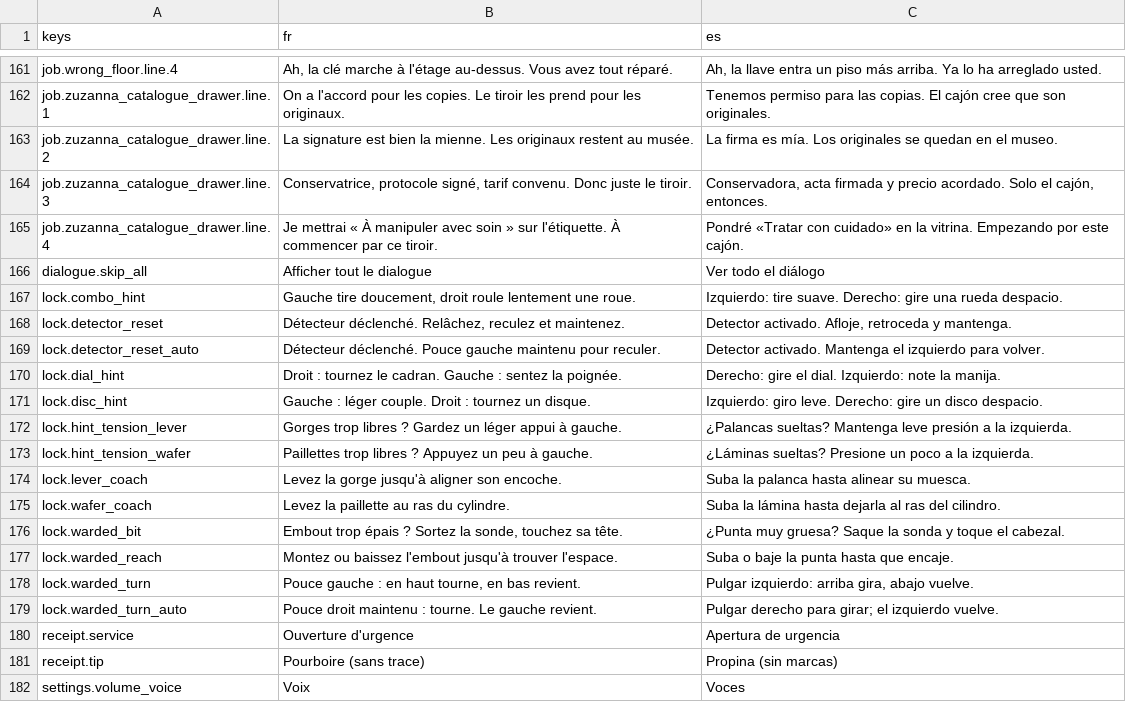
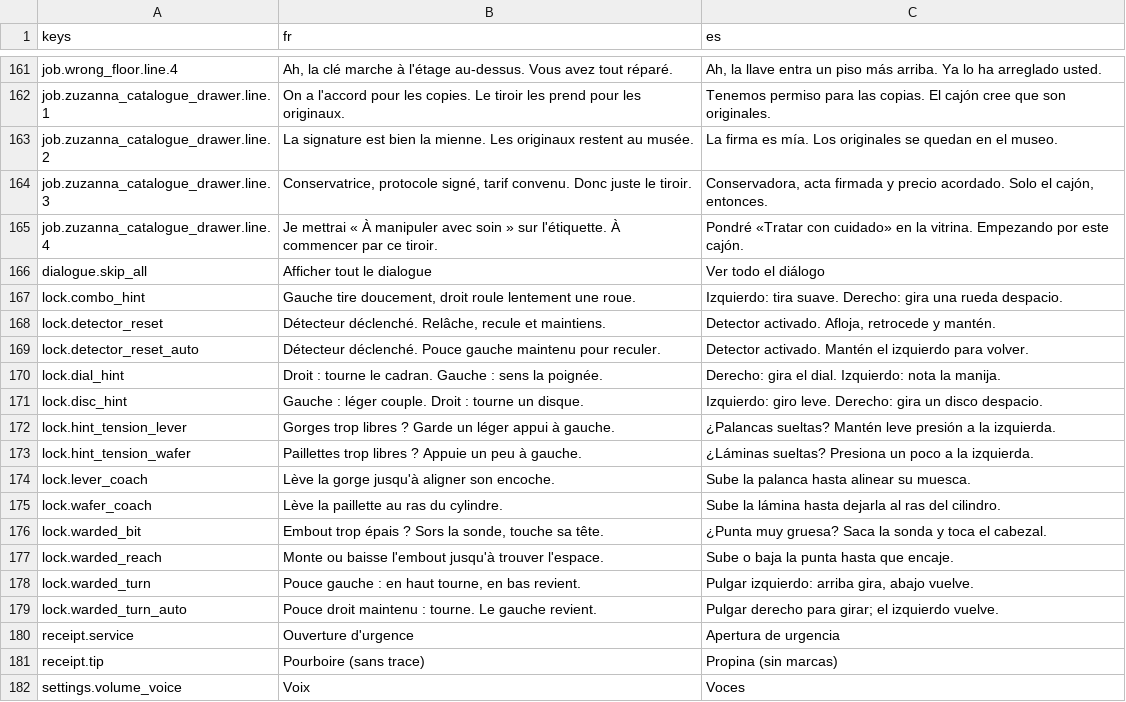
Before and after one commit to woogitsugames/lockwright, a CSV file: contrib/gpt/T41/lines_fr_es.csv, drawn as a sheet; only a part is shown, gaps mark what is left out.

```diff
--- a/contrib/gpt/T41/lines_fr_es.csv
+++ b/contrib/gpt/T41/lines_fr_es.csv
@@ -166,13 +166,13 @@ job.zuzanna_catalogue_drawer.line.4,Je mettrai « À manipuler avec soin » sur
 dialogue.skip_all,Afficher tout le dialogue,Ver todo el diálogo
-lock.combo_hint,"Gauche tire doucement, droit roule lentement une roue.",Izquierdo: tire suave. Derecho: gire una rueda despacio.
-lock.detector_reset,"Détecteur déclenché. Relâchez, reculez et maintenez.","Detector activado. Afloje, retroceda y mantenga."
-lock.detector_reset_auto,Détecteur déclenché. Pouce gauche maintenu pour reculer.,Detector activado. Mantenga el izquierdo para volver.
-lock.dial_hint,Droit : tournez le cadran. Gauche : sentez la poignée.,Derecho: gire el dial. Izquierdo: note la manija.
-lock.disc_hint,Gauche : léger couple. Droit : tournez un disque.,Izquierdo: giro leve. Derecho: gire un disco despacio.
-lock.hint_tension_lever,Gorges trop libres ? Gardez un léger appui à gauche.,¿Palancas sueltas? Mantenga leve presión a la izquierda.
-lock.hint_tension_wafer,Paillettes trop libres ? Appuyez un peu à gauche.,¿Láminas sueltas? Presione un poco a la izquierda.
-lock.lever_coach,Levez la gorge jusqu'à aligner son encoche.,Suba la palanca hasta alinear su muesca.
-lock.wafer_coach,Levez la paillette au ras du cylindre.,Suba la lámina hasta dejarla al ras del cilindro.
-lock.warded_bit,"Embout trop épais ? Sortez la sonde, touchez sa tête.",¿Punta muy gruesa? Saque la sonda y toque el cabezal.
-lock.warded_reach,Montez ou baissez l'embout jusqu'à trouver l'espace.,Suba o baje la punta hasta que encaje.
+lock.combo_hint,"Gauche tire doucement, droit roule lentement une roue.",Izquierdo: tira suave. Derecho: gira una rueda despacio.
+lock.detector_reset,"Détecteur déclenché. Relâche, recule et maintiens.","Detector activado. Afloja, retrocede y mantén."
+lock.detector_reset_auto,Détecteur déclenché. Pouce gauche maintenu pour reculer.,Detector activado. Mantén el izquierdo para volver.
+lock.dial_hint,Droit : tourne le cadran. Gauche : sens la poignée.,Derecho: gira el dial. Izquierdo: nota la manija.
+lock.disc_hint,Gauche : léger couple. Droit : tourne un disque.,Izquierdo: giro leve. Derecho: gira un disco despacio.
+lock.hint_tension_lever,Gorges trop libres ? Garde un léger appui à gauche.,¿Palancas sueltas? Mantén leve presión a la izquierda.
+lock.hint_tension_wafer,Paillettes trop libres ? Appuie un peu à gauche.,¿Láminas sueltas? Presiona un poco a la izquierda.
+lock.lever_coach,Lève la gorge jusqu'à aligner son encoche.,Sube la palanca hasta alinear su muesca.
+lock.wafer_coach,Lève la paillette au ras du cylindre.,Sube la lámina hasta dejarla al ras del cilindro.
+lock.warded_bit,"Embout trop épais ? Sors la sonde, touche sa tête.",¿Punta muy gruesa? Saca la sonda y toca el cabezal.
+lock.warded_reach,Monte ou baisse l'embout jusqu'à trouver l'espace.,Sube o baja la punta hasta que encaje.
 lock.warded_turn,"Pouce gauche : en haut tourne, en bas revient.","Pulgar izquierdo: arriba gira, abajo vuelve."
```
Also changed, not shown: contrib/gpt/T31/strings_fr_v2.csv, contrib/gpt/T32/strings_es_v2.csv, 2 other files.
